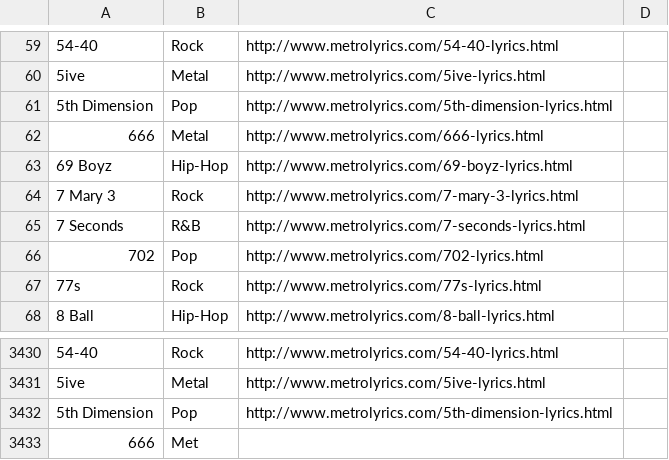
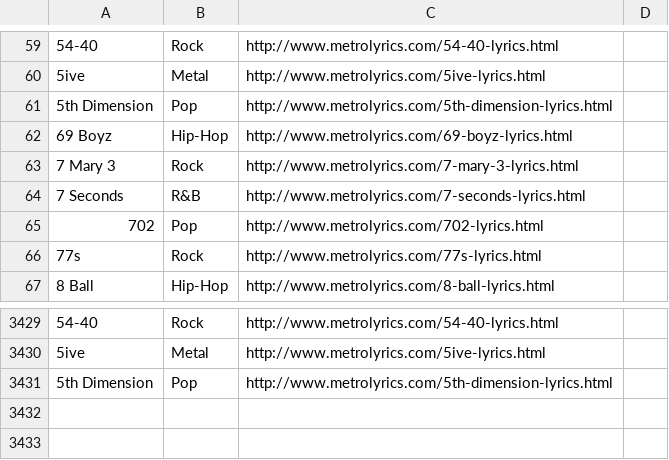
Before and after one commit to SJasoria/lyrics_substance, a CSV file: artist.csv, drawn as a sheet; only a part is shown, gaps mark what is left out; the diff names each change by its address in the sheet, - before the commit and + after, or states it on an @@ line.

```diff
--- a/artist.csv
+++ b/artist.csv
-row 62: 666 | Metal | http://www.metrolyrics.com/666-lyrics.html
-row 3433: 666 | Met
```
Also changed, not shown: 1 other file.
